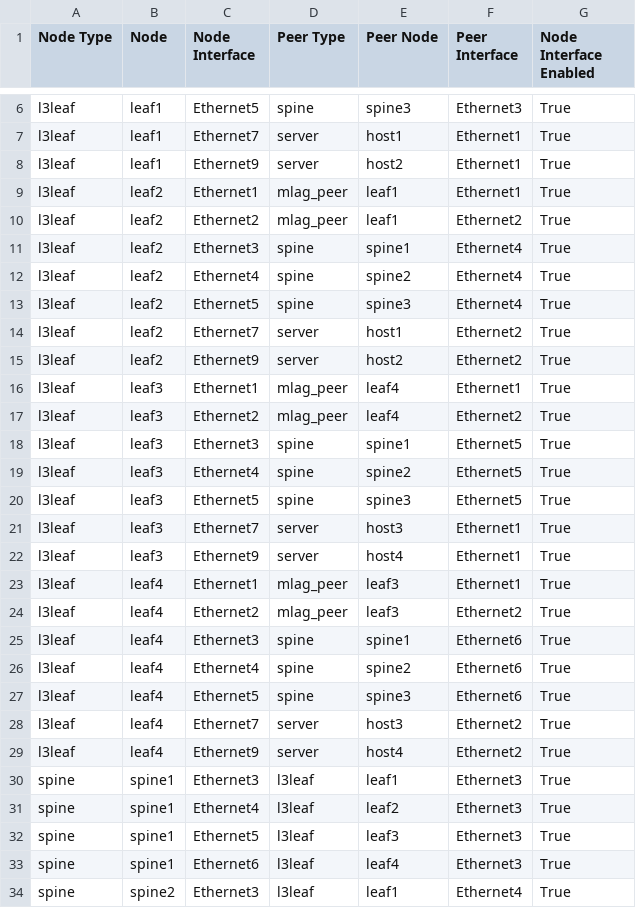
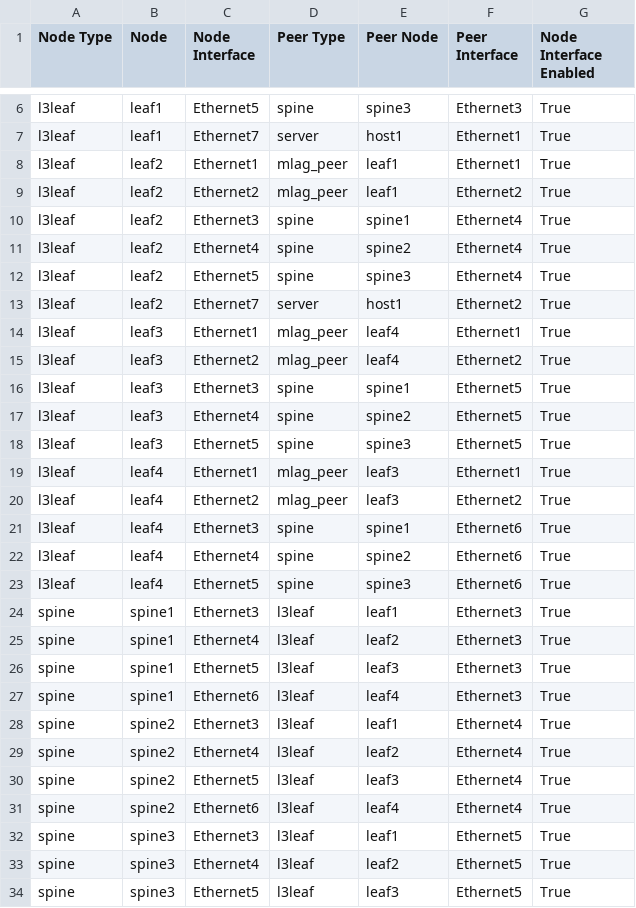
Before and after one commit to rajath0127/Arista_ACE_L5_Lab, a CSV file: Ansible_AVD/AVD_L3LS/documentation/fabric/FABRIC-topology.csv, drawn as a sheet; only a part is shown, gaps mark what is left out; the shorter side is filled out with more unchanged rows; the diff names each change by its address in the sheet, - before the commit and + after, or states it on an @@ line.

```diff
--- a/Ansible_AVD/AVD_L3LS/documentation/fabric/FABRIC-topology.csv
+++ b/Ansible_AVD/AVD_L3LS/documentation/fabric/FABRIC-topology.csv
-row 8: l3leaf | leaf1 | Ethernet9 | server | host2 | Ethernet1 | True
-row 15: l3leaf | leaf2 | Ethernet9 | server | host2 | Ethernet2 | True
-row 21: l3leaf | leaf3 | Ethernet7 | server | host3 | Ethernet1 | True
-row 22: l3leaf | leaf3 | Ethernet9 | server | host4 | Ethernet1 | True
-row 28: l3leaf | leaf4 | Ethernet7 | server | host3 | Ethernet2 | True
-row 29: l3leaf | leaf4 | Ethernet9 | server | host4 | Ethernet2 | True
```
Also changed, not shown: Ansible_AVD/AVD_L3LS/documentation/fabric/FABRIC-p2p-links.csv, 27 other files.
